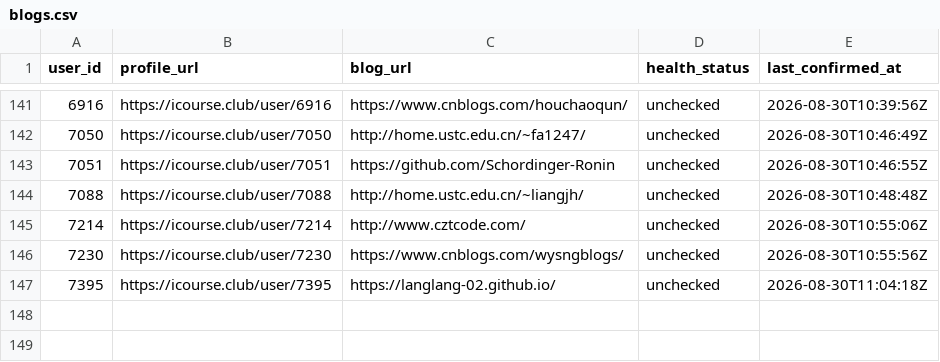
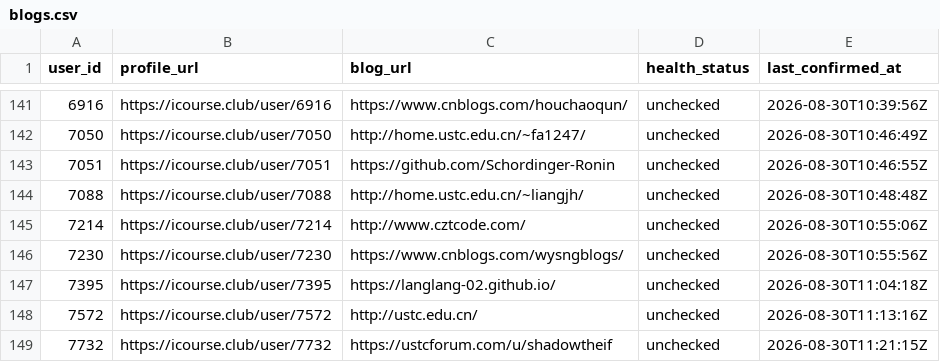
Before and after one commit to Stardust-math/icourse-blog-index, a CSV file: data/blogs.csv, drawn as a sheet; only a part is shown, gaps mark what is left out; the diff names each change by its address in the sheet, - before the commit and + after, or states it on an @@ line.

```diff
--- a/data/blogs.csv
+++ b/data/blogs.csv
+row 148: 7572 | https://icourse.club/user/7572 | http://ustc.edu.cn/ | unchecked | 2026-08-30T11:13:16Z
+row 149: 7732 | https://icourse.club/user/7732 | https://ustcforum.com/u/shadowtheif | unchecked | 2026-08-30T11:21:15Z
```
Also changed, not shown: 5 other files.
